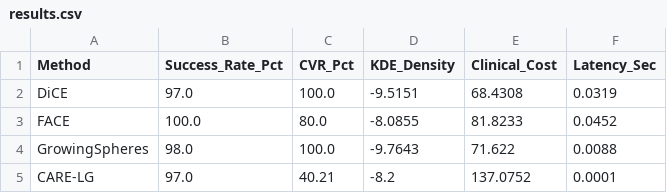
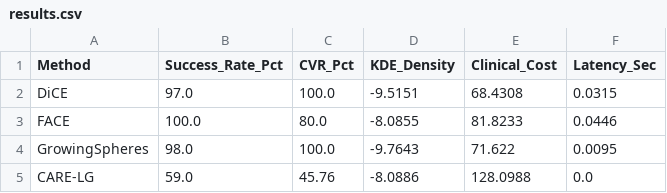
Before and after one commit to amalroozi/CARE-LG, a CSV file: benchmarks/nhanes/results.csv, drawn as a sheet.

```diff
--- a/benchmarks/nhanes/results.csv
+++ b/benchmarks/nhanes/results.csv
@@ -1,5 +1,5 @@
 Method,Success_Rate_Pct,CVR_Pct,KDE_Density,Clinical_Cost,Latency_Sec
-DiCE,97.0,100.0,-9.5151,68.4308,0.0319
-FACE,100.0,80.0,-8.0855,81.8233,0.0452
-GrowingSpheres,98.0,100.0,-9.7643,71.622,0.0088
-CARE-LG,97.0,40.21,-8.2,137.0752,0.0001
+DiCE,97.0,100.0,-9.5151,68.4308,0.0315
+FACE,100.0,80.0,-8.0855,81.8233,0.0446
+GrowingSpheres,98.0,100.0,-9.7643,71.622,0.0095
+CARE-LG,59.0,45.76,-8.0886,128.0988,0.0
```
Also changed, not shown: 2 other files.
